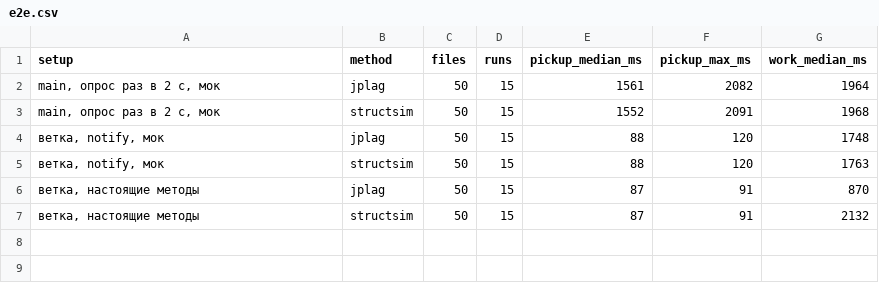
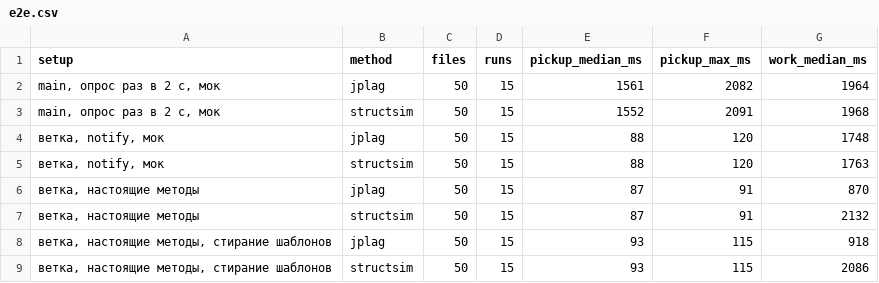
Before and after one commit to ITMO-Red-Team/IntegrityLens, a CSV file: worker/bench/results/e2e.csv, drawn as a sheet.

Commit message:
test(worker): measure quality and cost of ignoring templates
On labelled ConPlag as submitted, test split, ROC-AUC grows from 0.906 to 0.927
for JPlag max, from 0.860 to 0.907 for JPlag avg and from 0.852 to 0.895 for
structsim, all significant. On its hand-cleaned version and on short IR-Plag
tasks nothing gets worse. A run costs 63 ms for 50 works, and structsim gets
faster overall because there is less code to parse.

Experiments about the methods themselves now run with templates kept, otherwise
synthetic programs made of typical functions would be erased.

```diff
--- a/worker/bench/results/e2e.csv
+++ b/worker/bench/results/e2e.csv
@@ -7 +7,3 @@ setup,method,files,runs,pickup_median_ms,pickup_max_ms,work_median_ms
 "ветка, настоящие методы",structsim,50,15,87,91,2132
+"ветка, настоящие методы, стирание шаблонов",jplag,50,15,93,115,918
+"ветка, настоящие методы, стирание шаблонов",structsim,50,15,93,115,2086
```
Also changed, not shown: 5 other files.
